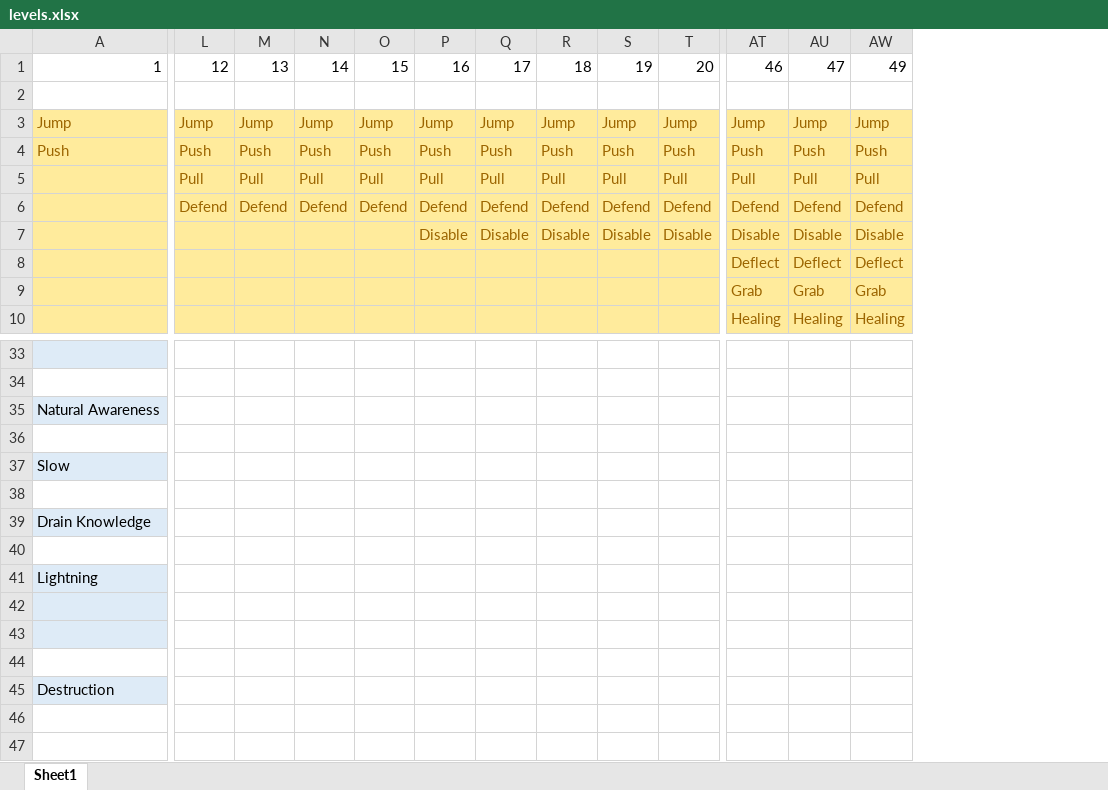
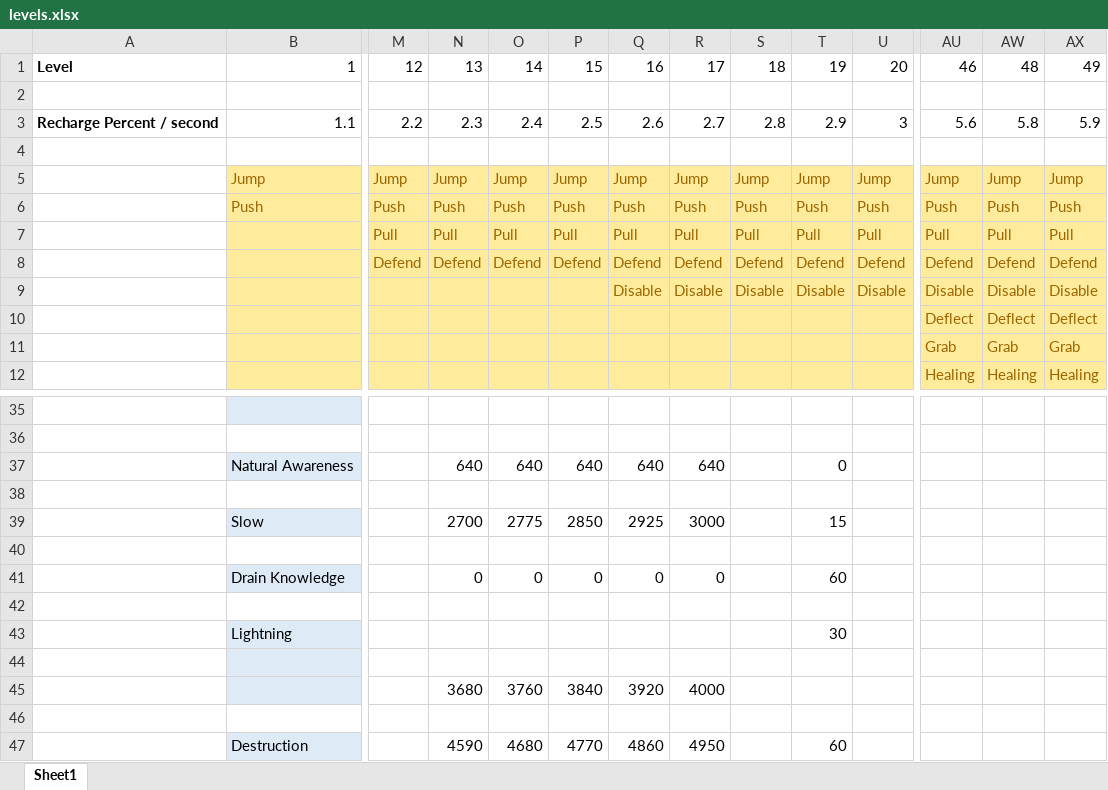
Before and after one commit to kaeptmblaubaer1000/StarWarsMod, an Excel workbook: levels.xlsx, sheet Sheet1, drawn as a sheet; only a part is shown, gaps mark what is left out; values as stored, in another font and other column widths than the file's, no borders; removed rows and columns are numbered as before the commit, all else as after; rows hold the shown columns only; the diff covers the shown part only; the diff names each change by its address in the sheet, - before the commit and + after, or states it on an @@ line.

```diff
--- a/levels.xlsx (sheet Sheet1)
+++ b/levels.xlsx (sheet Sheet1)
+column A, row 1: Level
-AW1: 47
+AW1: 48
+row 2: (empty)
+row 3: Recharge Percent / second | 1.1 | 2.2 | 2.3 | 2.4 | 2.5 | 2.6 | 2.7 | 2.8 | 2.9 | 3 | 5.6 | 5.8 | 5.9
-N37: (empty)
+N37: 640
-O37: (empty)
+O37: 640
-P37: (empty)
+P37: 640
-Q37: (empty)
+Q37: 640
-R37: (empty)
+R37: 640
-T37: (empty)
+T37: 0
-N39: (empty)
+N39: 2700
-O39: (empty)
+O39: 2775
-P39: (empty)
+P39: 2850
-Q39: (empty)
+Q39: 2925
-R39: (empty)
+R39: 3000
-T39: (empty)
+T39: 15
-row 39: Drain Knowledge
+row 41:  | Drain Knowledge |  | 0 | 0 | 0 | 0 | 0 |  | 60
-T43: (empty)
+T43: 30
-N45: (empty)
+N45: 3680
-O45: (empty)
+O45: 3760
-P45: (empty)
+P45: 3840
-Q45: (empty)
+Q45: 3920
-R45: (empty)
+R45: 4000
-N47: (empty)
+N47: 4590
-O47: (empty)
+O47: 4680
-P47: (empty)
+P47: 4770
-Q47: (empty)
+Q47: 4860
-R47: (empty)
+R47: 4950
-T47: (empty)
+T47: 60
```
Also changed, not shown: 1 added row, 1 removed row, 56 edited cells and cell formats elsewhere in this sheet, hidden cells.
